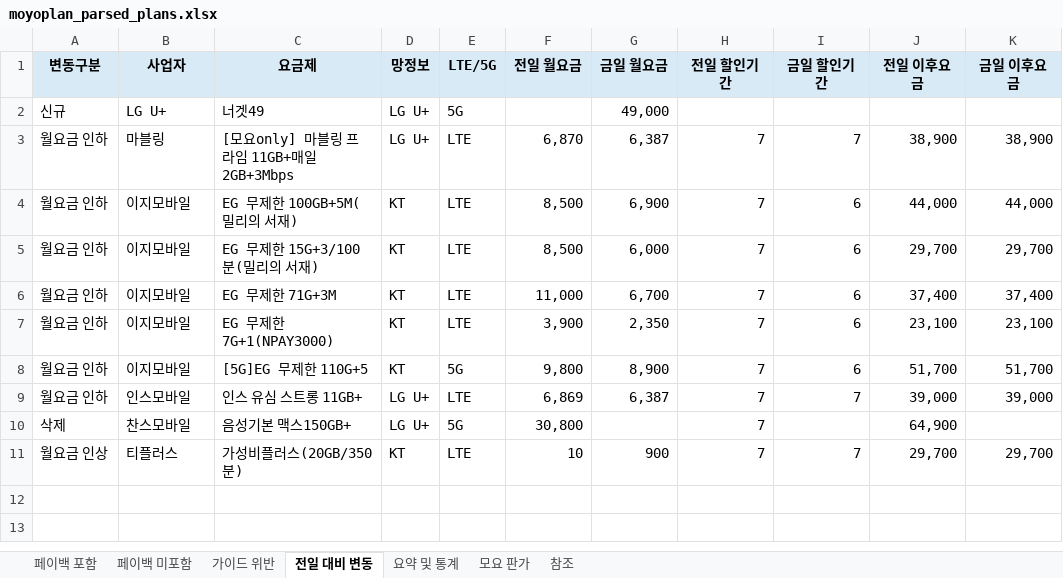
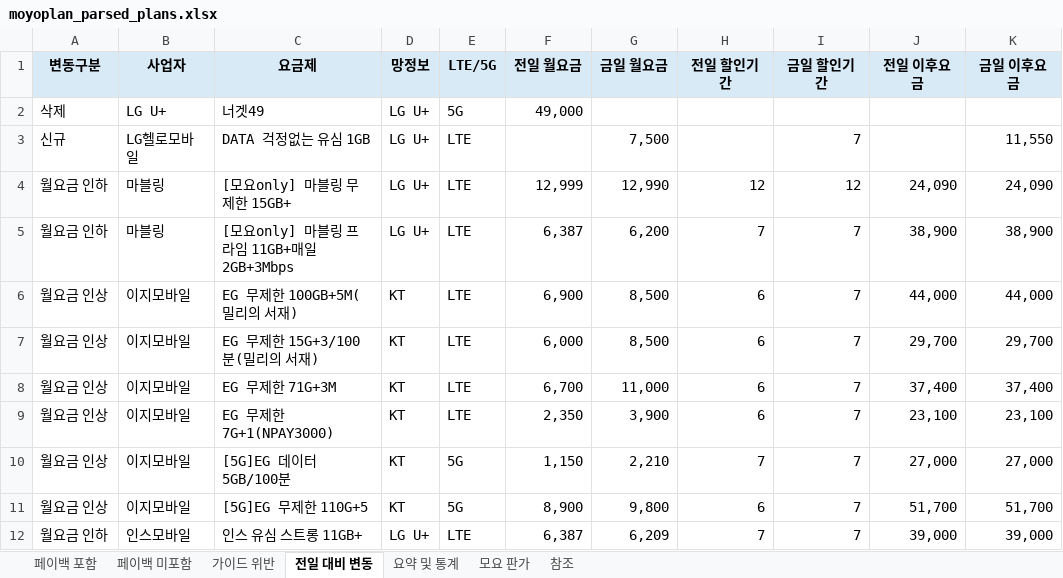
Before and after one commit to kjch444-sketchs/moyoplan-crawler, an Excel workbook: moyoplan_parsed_plans.xlsx, sheet 전일 대비 변동, drawn as a sheet; values as stored, in another font and other column widths than the file's, no borders; removed rows and columns are numbered as before the commit, all else as after; the diff names each change by its address in the sheet, - before the commit and + after, or states it on an @@ line.

```diff
--- a/moyoplan_parsed_plans.xlsx (sheet 전일 대비 변동)
+++ b/moyoplan_parsed_plans.xlsx (sheet 전일 대비 변동)
-A2 (변동구분): 신규
+A2 (변동구분): 삭제
-F2 (전일 월요금): (empty)
+F2 (전일 월요금): 49,000
-G2 (금일 월요금): 49,000
+G2 (금일 월요금): (empty)
+row 3: 신규 | LG헬로모바일 | DATA 걱정없는 유심 1GB | LG U+ | LTE |  | 7,500 |  | 7 |  | 11,550
+row 4: 월요금 인하 | 마블링 | [모요only] 마블링 무제한 15GB+ | LG U+ | LTE | 12,999 | 12,990 | 12 | 12 | 24,090 | 24,090
-F5 (전일 월요금): 6,870
+F5 (전일 월요금): 6,387
-G5 (금일 월요금): 6,387
+G5 (금일 월요금): 6,200
-A6:A9 (변동구분): 월요금 인하
+A6:A9 (변동구분): 월요금 인상
-F6 (전일 월요금): 8,500
+F6 (전일 월요금): 6,900
-G6 (금일 월요금): 6,900
+G6 (금일 월요금): 8,500
-H6:H9 (전일 할인기간): 7
+H6:H9 (전일 할인기간): 6
-I6:I9 (금일 할인기간): 6
+I6:I9 (금일 할인기간): 7
-F7 (전일 월요금): 8,500
+F7 (전일 월요금): 6,000
-G7 (금일 월요금): 6,000
+G7 (금일 월요금): 8,500
-F8 (전일 월요금): 11,000
+F8 (전일 월요금): 6,700
-G8 (금일 월요금): 6,700
+G8 (금일 월요금): 11,000
-F9 (전일 월요금): 3,900
+F9 (전일 월요금): 2,350
-G9 (금일 월요금): 2,350
+G9 (금일 월요금): 3,900
+row 10: 월요금 인상 | 이지모바일 | [5G]EG 데이터 5GB/100분 | KT | 5G | 1,150 | 2,210 | 7 | 7 | 27,000 | 27,000
-A11 (변동구분): 월요금 인하
+A11 (변동구분): 월요금 인상
-F11 (전일 월요금): 9,800
+F11 (전일 월요금): 8,900
-G11 (금일 월요금): 8,900
+G11 (금일 월요금): 9,800
-H11 (전일 할인기간): 7
+H11 (전일 할인기간): 6
-I11 (금일 할인기간): 6
+I11 (금일 할인기간): 7
-F12 (전일 월요금): 6,869
+F12 (전일 월요금): 6,387
-G12 (금일 월요금): 6,387
+G12 (금일 월요금): 6,209
-row 10: 삭제 | 찬스모바일 | 음성기본 맥스150GB+ | LG U+ | 5G | 30,800 |  | 7 |  | 64,900
-row 11: 월요금 인상 | 티플러스 | 가성비플러스(20GB/350분) | KT | LTE | 10 | 900 | 7 | 7 | 29,700 | 29,700
```
Also changed, not shown: sheet 페이백 포함, sheet 페이백 미포함, sheet 요약 및 통계, hidden cells.
